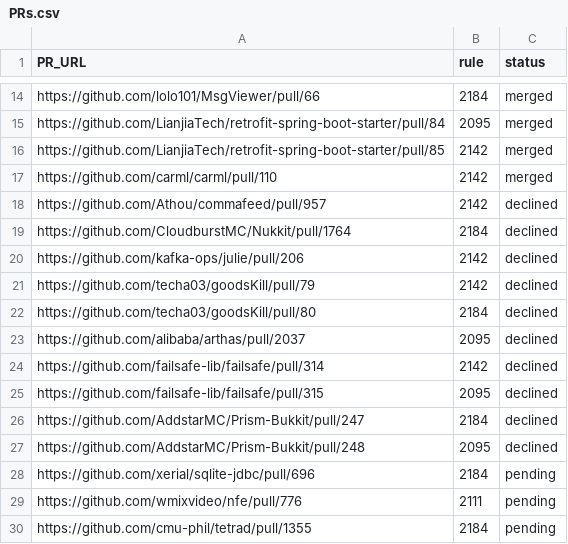
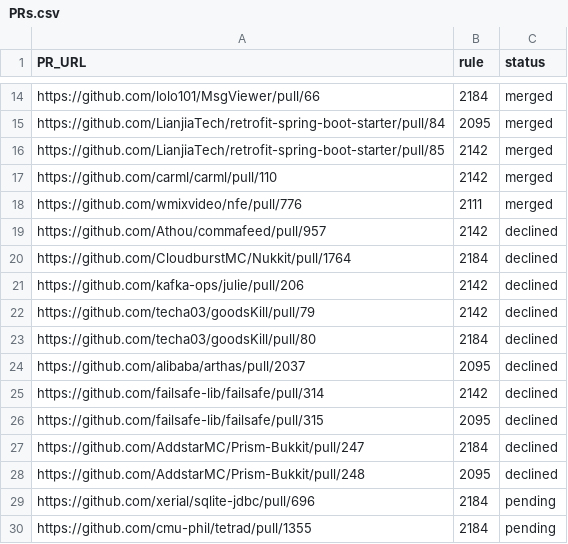
Before and after one commit to khaes-kth/Sorald-experiments, a CSV file: soraldbot-experiments/PRs.csv, drawn as a sheet; only a part is shown, gaps mark what is left out; removed rows and columns are numbered as before the commit, all else as after; the diff names each change by its address in the sheet, - before the commit and + after, or states it on an @@ line.

Commit message:
Update PRs.csv

```diff
--- a/soraldbot-experiments/PRs.csv
+++ b/soraldbot-experiments/PRs.csv
+row 18: https://github.com/wmixvideo/nfe/pull/776 | 2111 | merged
-row 29: https://github.com/wmixvideo/nfe/pull/776 | 2111 | pending
```
